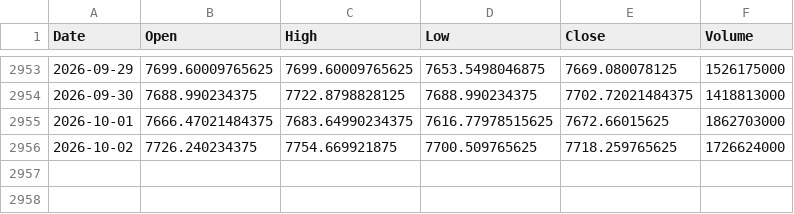
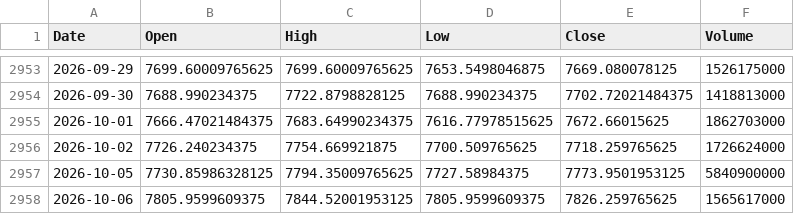
Before and after one commit to pravindev666/Jacob-XGBoost-Classifier, a CSV file: data/sp500_daily.csv, drawn as a sheet; only a part is shown, gaps mark what is left out; the diff names each change by its address in the sheet, - before the commit and + after, or states it on an @@ line.

```diff
--- a/data/sp500_daily.csv
+++ b/data/sp500_daily.csv
+row 2957: 2026-10-05 | 7730.85986328125 | 7794.35009765625 | 7727.58984375 | 7773.9501953125 | 5840900000
+row 2958: 2026-10-06 | 7805.9599609375 | 7844.52001953125 | 7805.9599609375 | 7826.259765625 | 1565617000
```
Also changed, not shown: data/bank_nifty_daily.csv, data/fii_dii_daily.csv, 5 other files.
